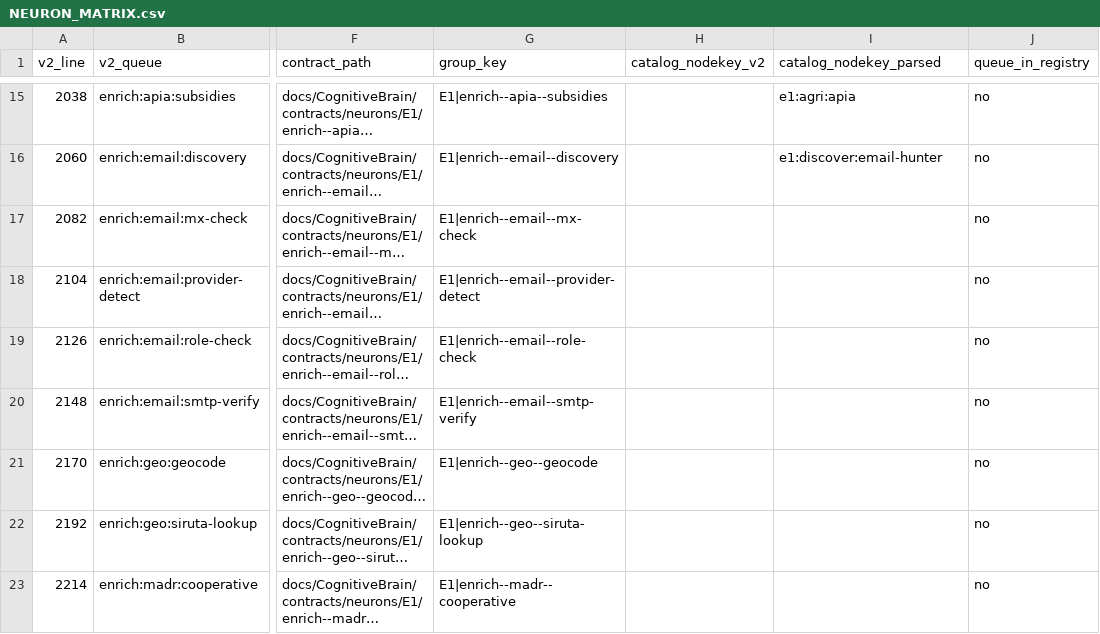
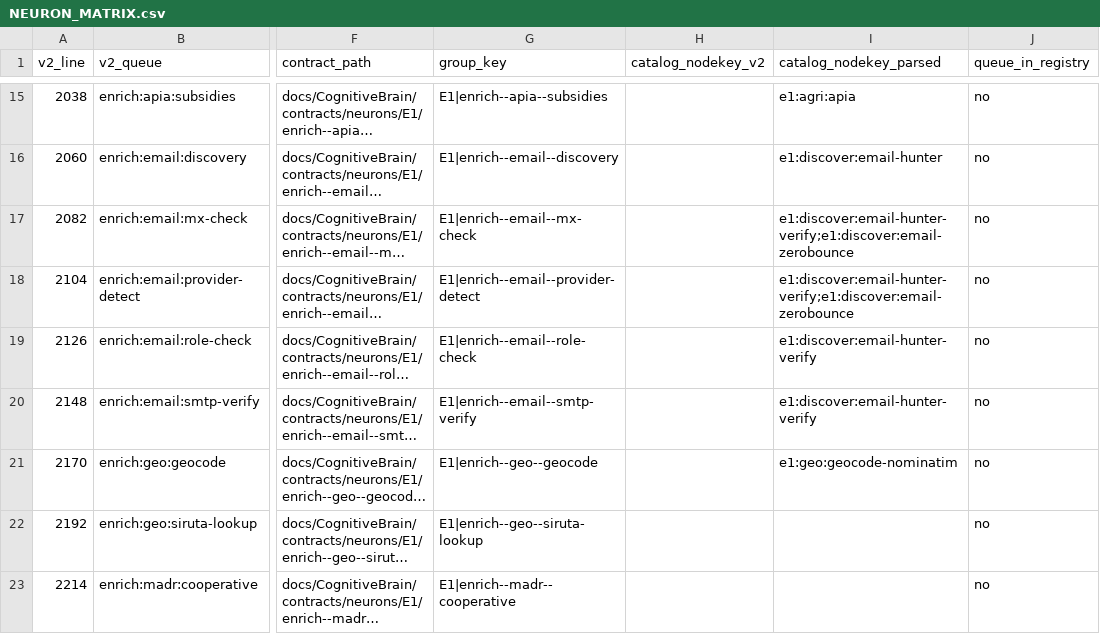
Before and after one commit to neacisu/cerniq_app_v0.0.1, a CSV file: docs/CognitiveBrain/NEURON_MATRIX.csv, drawn as a sheet; only a part is shown, gaps mark what is left out; long unchanged cells end in …; the diff names each change by its address in the sheet, - before the commit and + after, or states it on an @@ line.

```diff
--- a/docs/CognitiveBrain/NEURON_MATRIX.csv
+++ b/docs/CognitiveBrain/NEURON_MATRIX.csv
-I17:I18 (catalog_nodekey_parsed): (empty)
+I17:I18 (catalog_nodekey_parsed): e1:discover:email-hunter-verify;e1:discover:email-zerobounce
-I19:I20 (catalog_nodekey_parsed): (empty)
+I19:I20 (catalog_nodekey_parsed): e1:discover:email-hunter-verify
-I21 (catalog_nodekey_parsed): (empty)
+I21 (catalog_nodekey_parsed): e1:geo:geocode-nominatim
```
Also changed, not shown: 2 other files.
